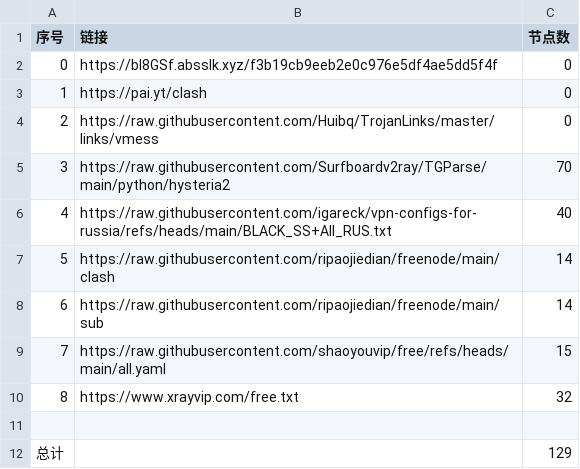
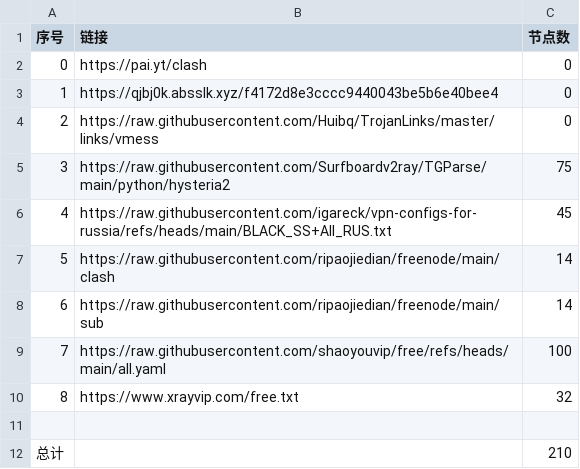
Before and after one commit to ya980/NoMoreWalls, a CSV file: list_result.csv, drawn as a sheet.

```diff
--- a/list_result.csv
+++ b/list_result.csv
@@ -1,12 +1,12 @@
 序号,链接,节点数
-0,https://bI8GSf.absslk.xyz/f3b19cb9eeb2e0c976e5df4ae5dd5f4f,0
-1,https://pai.yt/clash,0
+0,https://pai.yt/clash,0
+1,https://qjbj0k.absslk.xyz/f4172d8e3cccc9440043be5b6e40bee4,0
 2,https://raw.githubusercontent.com/Huibq/TrojanLinks/master/links/vmess,0
-3,https://raw.githubusercontent.com/Surfboardv2ray/TGParse/main/python/hysteria2,70
-4,https://raw.githubusercontent.com/igareck/vpn-configs-for-russia/refs/heads/main/BLACK_SS+All_RUS.txt,40
+3,https://raw.githubusercontent.com/Surfboardv2ray/TGParse/main/python/hysteria2,75
+4,https://raw.githubusercontent.com/igareck/vpn-configs-for-russia/refs/heads/main/BLACK_SS+All_RUS.txt,45
 5,https://raw.githubusercontent.com/ripaojiedian/freenode/main/clash,14
 6,https://raw.githubusercontent.com/ripaojiedian/freenode/main/sub,14
-7,https://raw.githubusercontent.com/shaoyouvip/free/refs/heads/main/all.yaml,15
+7,https://raw.githubusercontent.com/shaoyouvip/free/refs/heads/main/all.yaml,100
 8,https://www.xrayvip.com/free.txt,32
 
-总计,,129
+总计,,210
```
Also changed, not shown: 25 other files.
